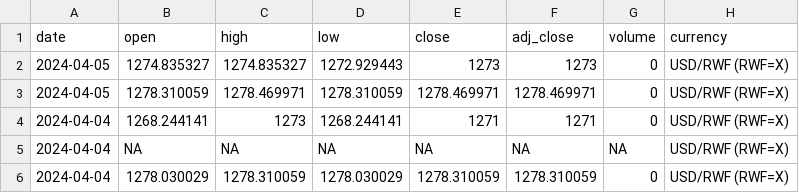
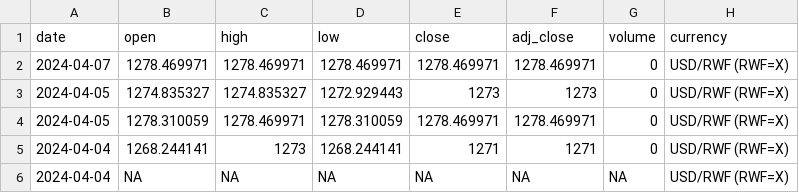
Before and after one commit to Reu-hub/currency, a CSV file: data_processed/rwanda_usd_data_final.csv, drawn as a sheet; only a part is shown; the shorter side is filled out with more unchanged rows.

```diff
--- a/data_processed/rwanda_usd_data_final.csv
+++ b/data_processed/rwanda_usd_data_final.csv
@@ -1,2 +1,3 @@
 date,open,high,low,close,adj_close,volume,currency
+2024-04-07,1278.469971,1278.469971,1278.469971,1278.469971,1278.469971,0,USD/RWF (RWF=X)
 2024-04-05,1274.835327,1274.835327,1272.929443,1273,1273,0,USD/RWF (RWF=X)
```
Also changed, not shown: data_processed/kshs_usd_data_final.csv, data_processed/ugshs_usd_data_final.csv, 11 other files.
